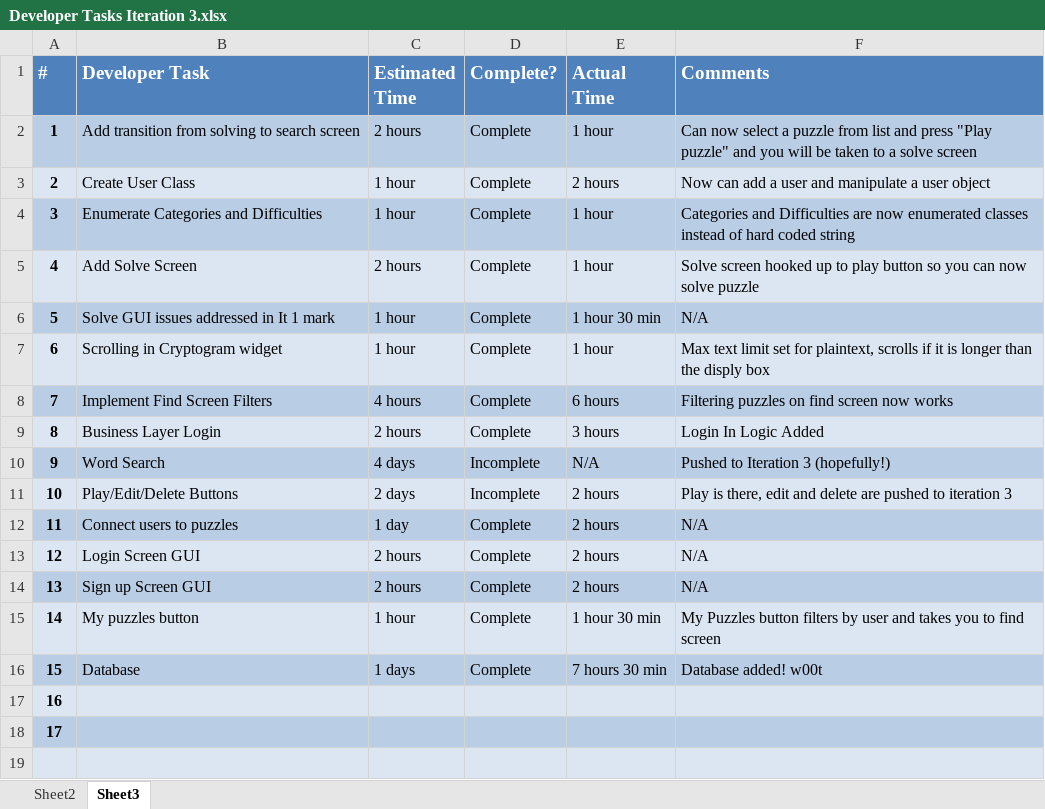
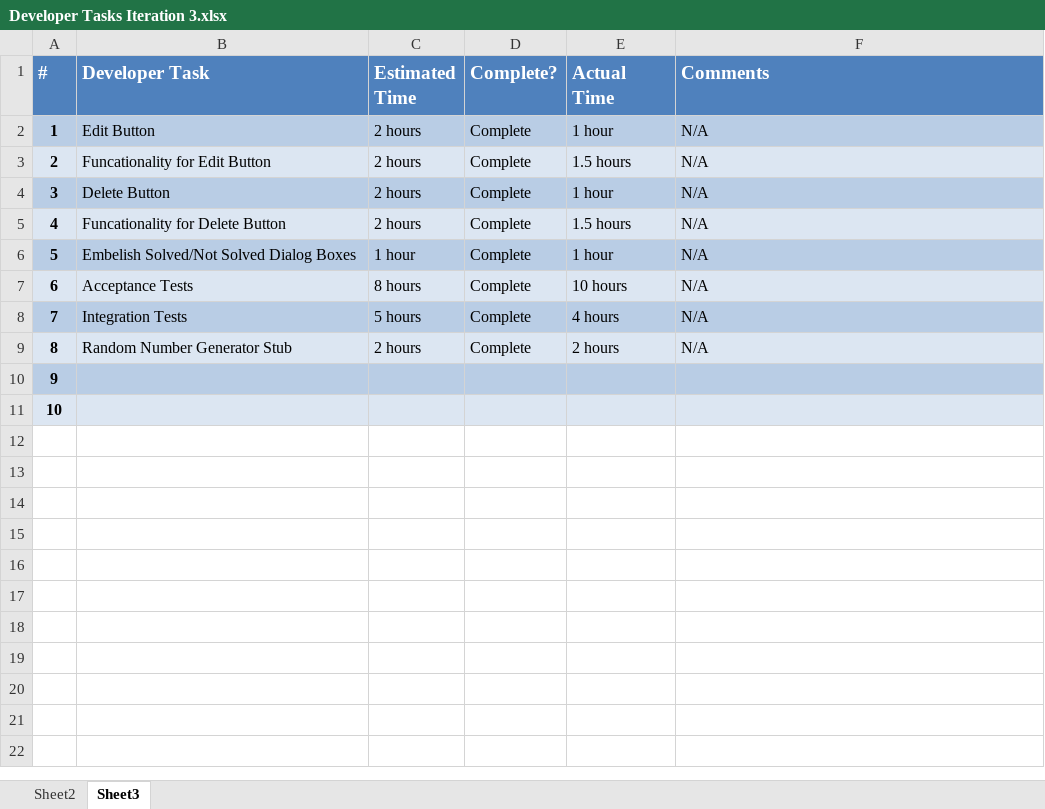
Before and after one commit to williamhc/PG13, an Excel workbook: docs/Developer Tasks Iteration 3.xlsx, sheet Sheet3, drawn as a sheet; only a part is shown; values as stored, in another font and other column widths than the file's, no borders; table styles not drawn; removed rows and columns are numbered as before the commit, all else as after; the diff covers the shown part only; the diff names each change by its address in the sheet, - before the commit and + after, or states it on an @@ line.

Commit message:
DEVELOPER TASKS ADDED

```diff
--- a/docs/Developer Tasks Iteration 3.xlsx (sheet Sheet3)
+++ b/docs/Developer Tasks Iteration 3.xlsx (sheet Sheet3)
-B2 (Developer Task): Add transition from solving to search screen
+B2 (Developer Task): Edit Button
-F2 (Comments): Can now select a puzzle from list and press "Play puzzle" and you will be taken to a solve screen
+F2 (Comments): N/A
-row 3: 2 | Create User Class | 1 hour | Complete | 2 hours | Now can add a user and manipulate a user object
-row 4: 3 | Enumerate Categories and Difficulties | 1 hour | Complete | 1 hour | Categories and Difficulties are now enumerated classes instead of hard coded string
+row 3: 2 | Funcationality for Edit Button | 2 hours | Complete | 1.5 hours | N/A
@@ column A (#) renumbered between rows 4 and 11 @@
-A4:F4 fill: #DCE6F2
+A4:F4 fill: #B9CDE5
-B4 (Developer Task): Add Solve Screen
+B4 (Developer Task): Delete Button
-F4 (Comments): Solve screen hooked up to play button so you can now solve puzzle
+F4 (Comments): N/A
+row 5: 4 | Funcationality for Delete Button | 2 hours | Complete | 1.5 hours | N/A
-B6 (Developer Task): Solve GUI issues addressed in It 1 mark
+B6 (Developer Task): Embelish Solved/Not Solved Dialog Boxes
-E6 (Actual Time): 1 hour 30 min
+E6 (Actual Time): 1 hour
-row 7: 6 | Scrolling in Cryptogram widget | 1 hour | Complete | 1 hour | Max text limit set for plaintext, scrolls if it is longer than the disply box
-row 8: 7 | Implement Find Screen Filters | 4 hours | Complete | 6 hours | Filtering puzzles on find screen now works
-row 9: 8 | Business Layer Login | 2 hours | Complete | 3 hours | Login In Logic Added
-row 10: 9 | Word Search | 4 days | Incomplete | N/A | Pushed to Iteration 3 (hopefully!)
-row 11: 10 | Play/Edit/Delete Buttons | 2 days | Incomplete | 2 hours | Play is there, edit and delete are pushed to iteration 3
-A7:F7 fill: #B9CDE5
+A7:F7 fill: #DCE6F2
-B7 (Developer Task): Connect users to puzzles
+B7 (Developer Task): Acceptance Tests
-C7 (Estimated Time): 1 day
+C7 (Estimated Time): 8 hours
-E7 (Actual Time): 2 hours
+E7 (Actual Time): 10 hours
-A8:F8 fill: #DCE6F2
+A8:F8 fill: #B9CDE5
-B8 (Developer Task): Login Screen GUI
+B8 (Developer Task): Integration Tests
-C8 (Estimated Time): 2 hours
+C8 (Estimated Time): 5 hours
-E8 (Actual Time): 2 hours
+E8 (Actual Time): 4 hours
-A9:F9 fill: #B9CDE5
+A9:F9 fill: #DCE6F2
-B9 (Developer Task): Sign up Screen GUI
+B9 (Developer Task): Random Number Generator Stub
-row 15: 14 | My puzzles button | 1 hour | Complete | 1 hour 30 min | My Puzzles button filters by user and takes you to find screen
-row 16: 15 | Database | 1 days | Complete | 7 hours 30 min | Database added! w00t
-A10:F10 fill: #DCE6F2
+A10:F10 fill: #B9CDE5
-A11:F11 fill: #B9CDE5
+A11:F11 fill: #DCE6F2
-row 19: (empty)
```
Also changed, not shown: 13 removed rows elsewhere in this sheet.
